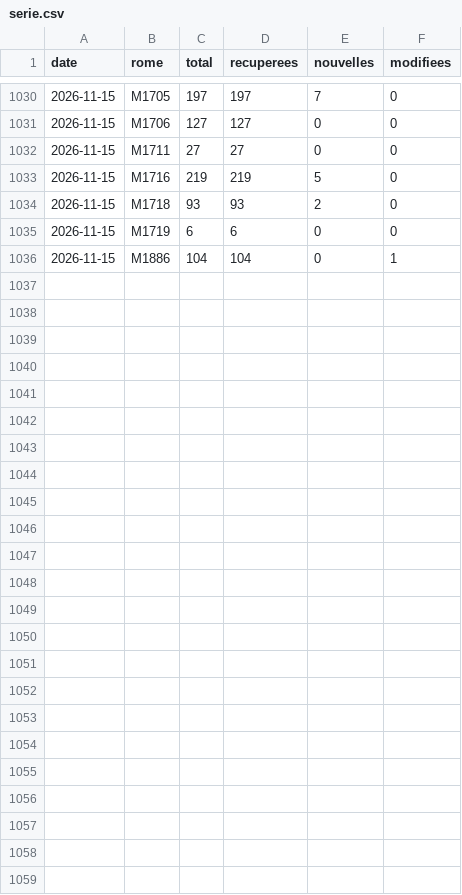
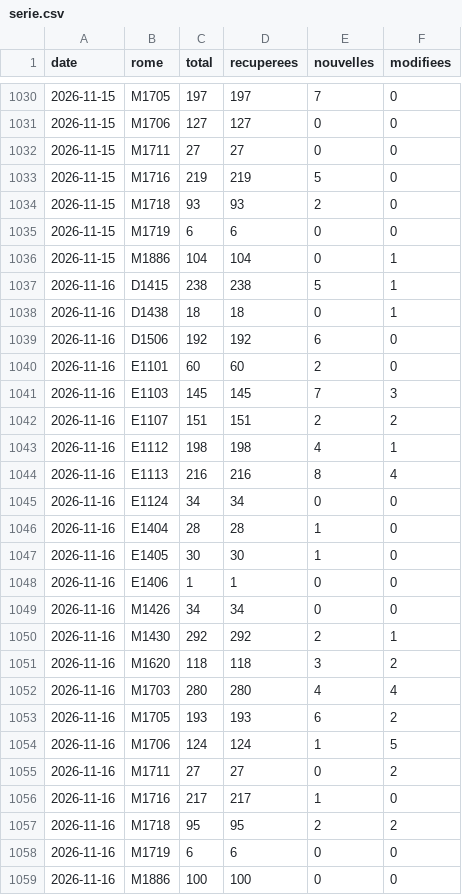
Before and after one commit to loicsabatini/metier, a CSV file: data/serie.csv, drawn as a sheet; only a part is shown, gaps mark what is left out; the diff names each change by its address in the sheet, - before the commit and + after, or states it on an @@ line.

```diff
--- a/data/serie.csv
+++ b/data/serie.csv
+row 1037: 2026-11-16 | D1415 | 238 | 238 | 5 | 1
+row 1038: 2026-11-16 | D1438 | 18 | 18 | 0 | 1
+row 1039: 2026-11-16 | D1506 | 192 | 192 | 6 | 0
+row 1040: 2026-11-16 | E1101 | 60 | 60 | 2 | 0
+row 1041: 2026-11-16 | E1103 | 145 | 145 | 7 | 3
+row 1042: 2026-11-16 | E1107 | 151 | 151 | 2 | 2
+row 1043: 2026-11-16 | E1112 | 198 | 198 | 4 | 1
+row 1044: 2026-11-16 | E1113 | 216 | 216 | 8 | 4
+row 1045: 2026-11-16 | E1124 | 34 | 34 | 0 | 0
+row 1046: 2026-11-16 | E1404 | 28 | 28 | 1 | 0
+row 1047: 2026-11-16 | E1405 | 30 | 30 | 1 | 0
+row 1048: 2026-11-16 | E1406 | 1 | 1 | 0 | 0
+row 1049: 2026-11-16 | M1426 | 34 | 34 | 0 | 0
+row 1050: 2026-11-16 | M1430 | 292 | 292 | 2 | 1
+row 1051: 2026-11-16 | M1620 | 118 | 118 | 3 | 2
+row 1052: 2026-11-16 | M1703 | 280 | 280 | 4 | 4
+row 1053: 2026-11-16 | M1705 | 193 | 193 | 6 | 2
+row 1054: 2026-11-16 | M1706 | 124 | 124 | 1 | 5
+row 1055: 2026-11-16 | M1711 | 27 | 27 | 0 | 2
+row 1056: 2026-11-16 | M1716 | 217 | 217 | 1 | 0
+row 1057: 2026-11-16 | M1718 | 95 | 95 | 2 | 2
+row 1058: 2026-11-16 | M1719 | 6 | 6 | 0 | 0
+row 1059: 2026-11-16 | M1886 | 100 | 100 | 0 | 0
```
Also changed, not shown: 21 other files.
